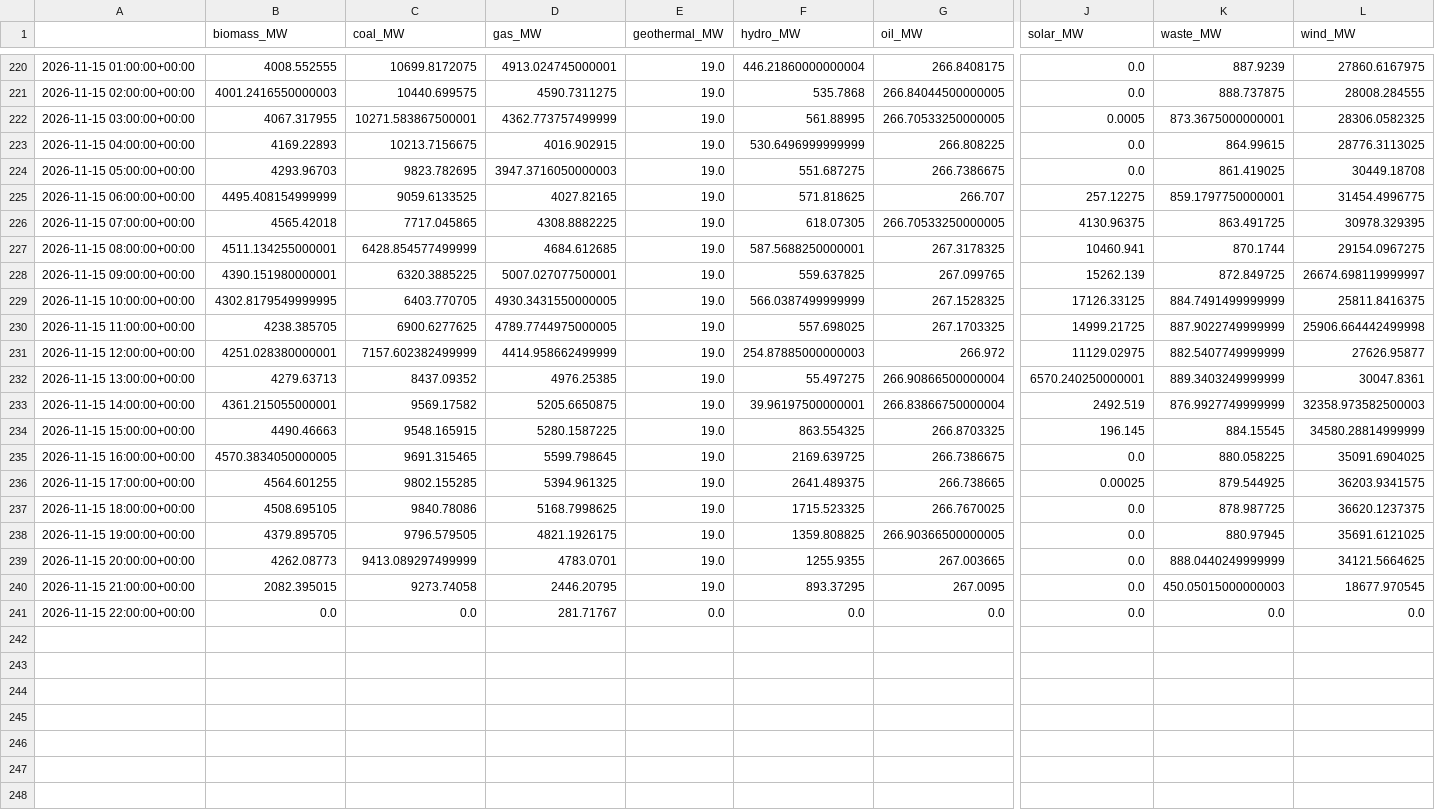
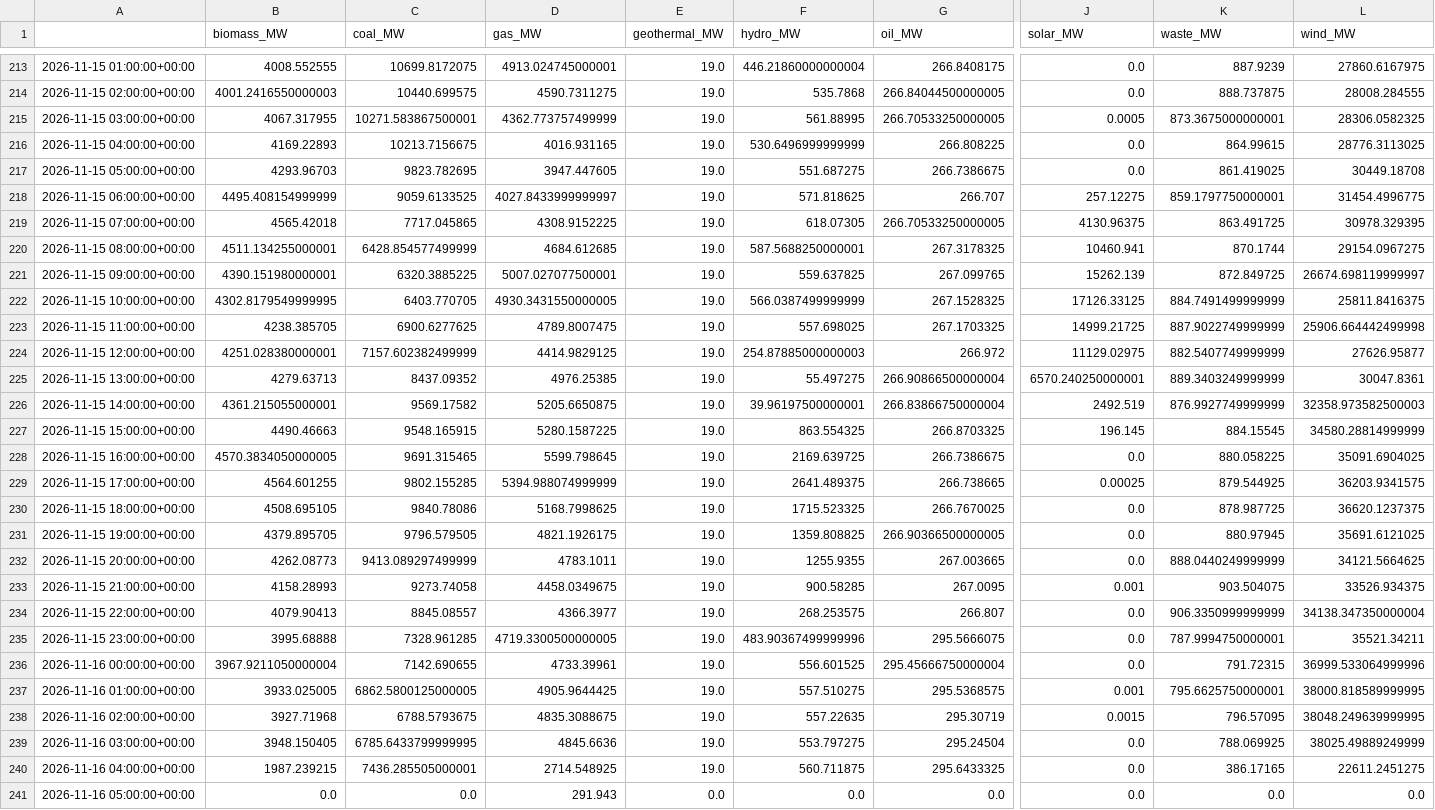
Before and after one commit to dayture/greenit_carbon_impact_forecasting, a CSV file: data/de_lu_hourly_generation.csv, drawn as a sheet; only a part is shown, gaps mark what is left out; addresses are those after the commit; rows hold the shown columns only; the diff covers the shown part only; the diff names each change by its address in the sheet, - before the commit and + after, or states it on an @@ line.

```diff
--- a/data/de_lu_hourly_generation.csv
+++ b/data/de_lu_hourly_generation.csv
-D216 (gas_MW): 4016.902915
+D216 (gas_MW): 4016.931165
-D217 (gas_MW): 3947.3716050000003
+D217 (gas_MW): 3947.447605
-D218 (gas_MW): 4027.82165
+D218 (gas_MW): 4027.8433999999997
-D219 (gas_MW): 4308.8882225
+D219 (gas_MW): 4308.9152225
-D223 (gas_MW): 4789.7744975000005
+D223 (gas_MW): 4789.8007475
-D224 (gas_MW): 4414.958662499999
+D224 (gas_MW): 4414.9829125
-D229 (gas_MW): 5394.961325
+D229 (gas_MW): 5394.988074999999
-D232 (gas_MW): 4783.0701
+D232 (gas_MW): 4783.1011
-B233 (biomass_MW): 2082.395015
+B233 (biomass_MW): 4158.28993
-D233 (gas_MW): 2446.20795
+D233 (gas_MW): 4458.0349675
-F233 (hydro_MW): 893.37295
+F233 (hydro_MW): 900.58285
-J233 (solar_MW): 0.0
+J233 (solar_MW): 0.001
-K233 (waste_MW): 450.05015000000003
+K233 (waste_MW): 903.504075
-L233 (wind_MW): 18677.970545
+L233 (wind_MW): 33526.934375
+row 234: 2026-11-15 22:00:00+00:00 | 4079.90413 | 8845.08557 | 4366.3977 | 19.0 | 268.253575 | 266.807 | 0.0 | 906.3350999999999 | 34138.347350000004
+row 235: 2026-11-15 23:00:00+00:00 | 3995.68888 | 7328.961285 | 4719.3300500000005 | 19.0 | 483.90367499999996 | 295.5666075 | 0.0 | 787.9994750000001 | 35521.34211
+row 236: 2026-11-16 00:00:00+00:00 | 3967.9211050000004 | 7142.690655 | 4733.39961 | 19.0 | 556.601525 | 295.45666750000004 | 0.0 | 791.72315 | 36999.533064999996
+row 237: 2026-11-16 01:00:00+00:00 | 3933.025005 | 6862.5800125000005 | 4905.9644425 | 19.0 | 557.510275 | 295.5368575 | 0.001 | 795.6625750000001 | 38000.818589999995
+row 238: 2026-11-16 02:00:00+00:00 | 3927.71968 | 6788.5793675 | 4835.3088675 | 19.0 | 557.22635 | 295.30719 | 0.0015 | 796.57095 | 38048.249639999995
+row 239: 2026-11-16 03:00:00+00:00 | 3948.150405 | 6785.6433799999995 | 4845.6636 | 19.0 | 553.797275 | 295.24504 | 0.0 | 788.069925 | 38025.49889249999
+row 240: 2026-11-16 04:00:00+00:00 | 1987.239215 | 7436.285505000001 | 2714.548925 | 19.0 | 560.711875 | 295.6433325 | 0.0 | 386.17165 | 22611.2451275
-A241: 2026-11-15 22:00:00+00:00
+A241: 2026-11-16 05:00:00+00:00
-D241 (gas_MW): 281.71767
+D241 (gas_MW): 291.943
```
Also changed, not shown: 7 removed rows and 11 edited cells elsewhere in this file, data/de_lu_carbon_intensity.csv, data/de_lu_features.csv, 2 other files.
